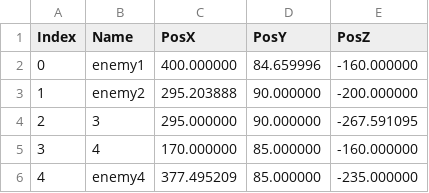
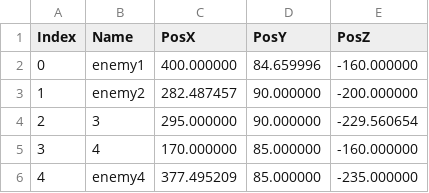
Before and after one commit to tsubasak1217/SEED_Engine, a CSV file: SEED/Resources/csv/SaveDatas/enemies_position_5.csv, drawn as a sheet.

```diff
--- a/SEED/Resources/csv/SaveDatas/enemies_position_5.csv
+++ b/SEED/Resources/csv/SaveDatas/enemies_position_5.csv
@@ -2,4 +2,4 @@ Index,Name,PosX,PosY,PosZ
 0,enemy1,400.000000,84.659996,-160.000000
-1,enemy2,295.203888,90.000000,-200.000000
-2,3,295.000000,90.000000,-267.591095
+1,enemy2,282.487457,90.000000,-200.000000
+2,3,295.000000,90.000000,-229.560654
 3,4,170.000000,85.000000,-160.000000
```
Also changed, not shown: 26 other files.
